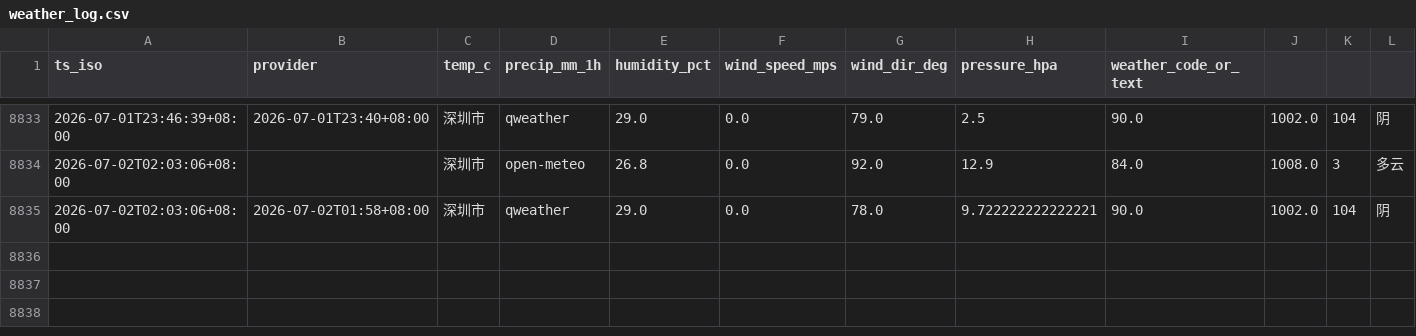
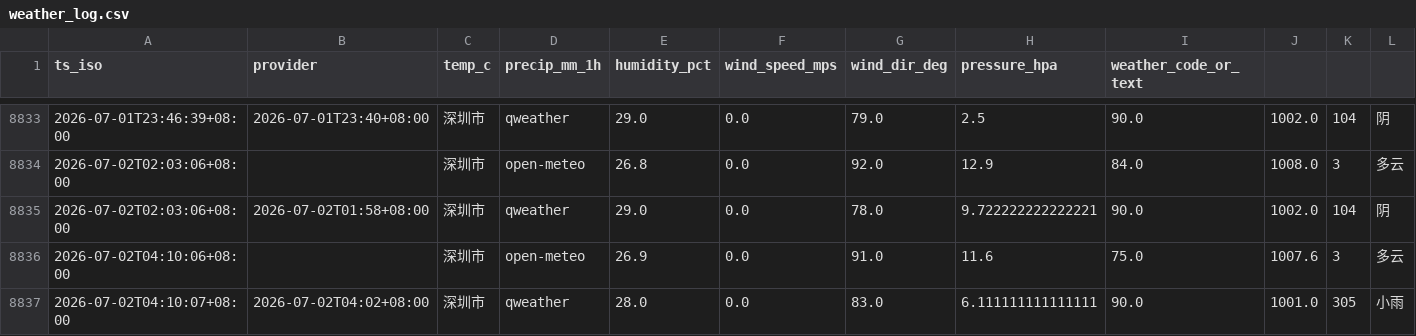
Before and after one commit to INKXXXXYY/shenzhen-weather-collector, a CSV file: weather_log.csv, drawn as a sheet; only a part is shown, gaps mark what is left out.

```diff
--- a/weather_log.csv
+++ b/weather_log.csv
@@ -8835 +8835,3 @@ ts_iso,provider,temp_c,precip_mm_1h,humidity_pct,wind_speed_mps,wind_dir_deg,pre
 2026-07-02T02:03:06+08:00,2026-07-02T01:58+08:00,深圳市,qweather,29.0,0.0,78.0,9.722222222222221,90.0,1002.0,104,阴
+2026-07-02T04:10:06+08:00,,深圳市,open-meteo,26.9,0.0,91.0,11.6,75.0,1007.6,3,多云
+2026-07-02T04:10:07+08:00,2026-07-02T04:02+08:00,深圳市,qweather,28.0,0.0,83.0,6.111111111111111,90.0,1001.0,305,小雨
```
